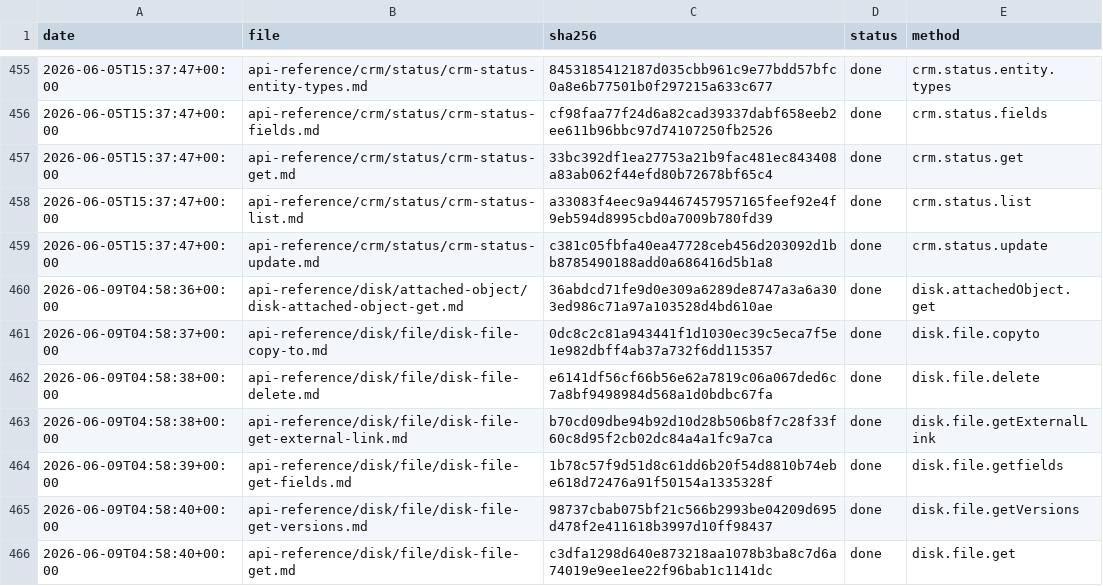
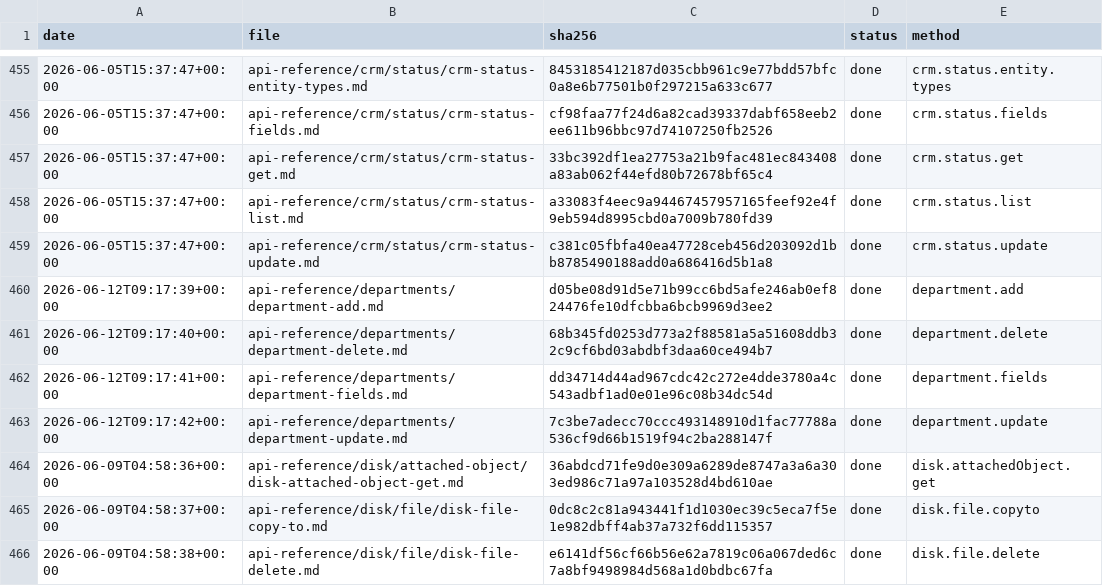
Before and after one commit to IgorShevchik/b24-rest-docs, a TSV file: .actualize/ledger.tsv, drawn as a sheet; only a part is shown, gaps mark what is left out; the shorter side is filled out with more unchanged rows; the diff names each change by its address in the sheet, - before the commit and + after, or states it on an @@ line.

```diff
--- a/.actualize/ledger.tsv
+++ b/.actualize/ledger.tsv
+row 460: 2026-06-12T09:17:39+00:00 | api-reference/departments/department-add.md | d05be08d91d5e71b99cc6bd5afe246ab0ef824476fe10dfcbba6bcb9969d3ee2 | done | department.add
+row 461: 2026-06-12T09:17:40+00:00 | api-reference/departments/department-delete.md | 68b345fd0253d773a2f88581a5a51608ddb32c9cf6bd03abdbf3daa60ce494b7 | done | department.delete
+row 462: 2026-06-12T09:17:41+00:00 | api-reference/departments/department-fields.md | dd34714d44ad967cdc42c272e4dde3780a4c543adbf1ad0e01e96c08b34dc54d | done | department.fields
+row 463: 2026-06-12T09:17:42+00:00 | api-reference/departments/department-update.md | 7c3be7adecc70ccc493148910d1fac77788a536cf9d66b1519f94c2ba288147f | done | department.update
```
Also changed, not shown: 4 other files.
